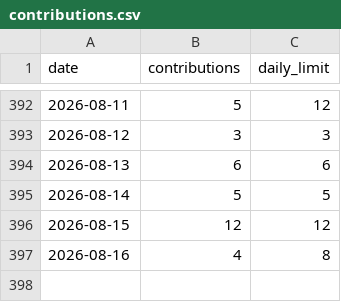
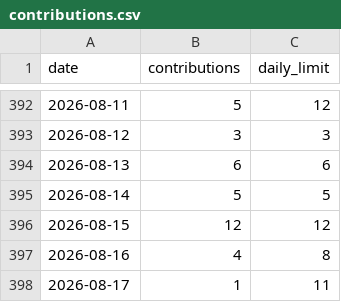
Before and after one commit to IJMadalenA/contribution_generator, a CSV file: contributions.csv, drawn as a sheet; only a part is shown, gaps mark what is left out.

```diff
--- a/contributions.csv
+++ b/contributions.csv
@@ -397 +397,2 @@ date,contributions,daily_limit
 2026-08-16,4,8
+2026-08-17,1,11
```
